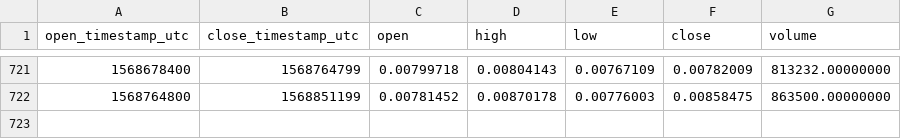
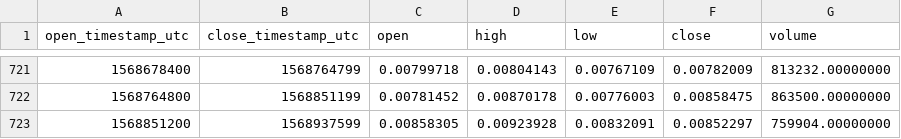
Before and after one commit to cryptobigbro/binance-LINKETH, a CSV file: binance-LINKETH-1d.csv, drawn as a sheet; only a part is shown, gaps mark what is left out; the diff names each change by its address in the sheet, - before the commit and + after, or states it on an @@ line.

Commit message:
Update OHLCV data.

```diff
--- a/binance-LINKETH-1d.csv
+++ b/binance-LINKETH-1d.csv
+row 723: 1568851200 | 1568937599 | 0.00858305 | 0.00923928 | 0.00832091 | 0.00852297 | 759904.00000000
```
Also changed, not shown: 1 other file.
